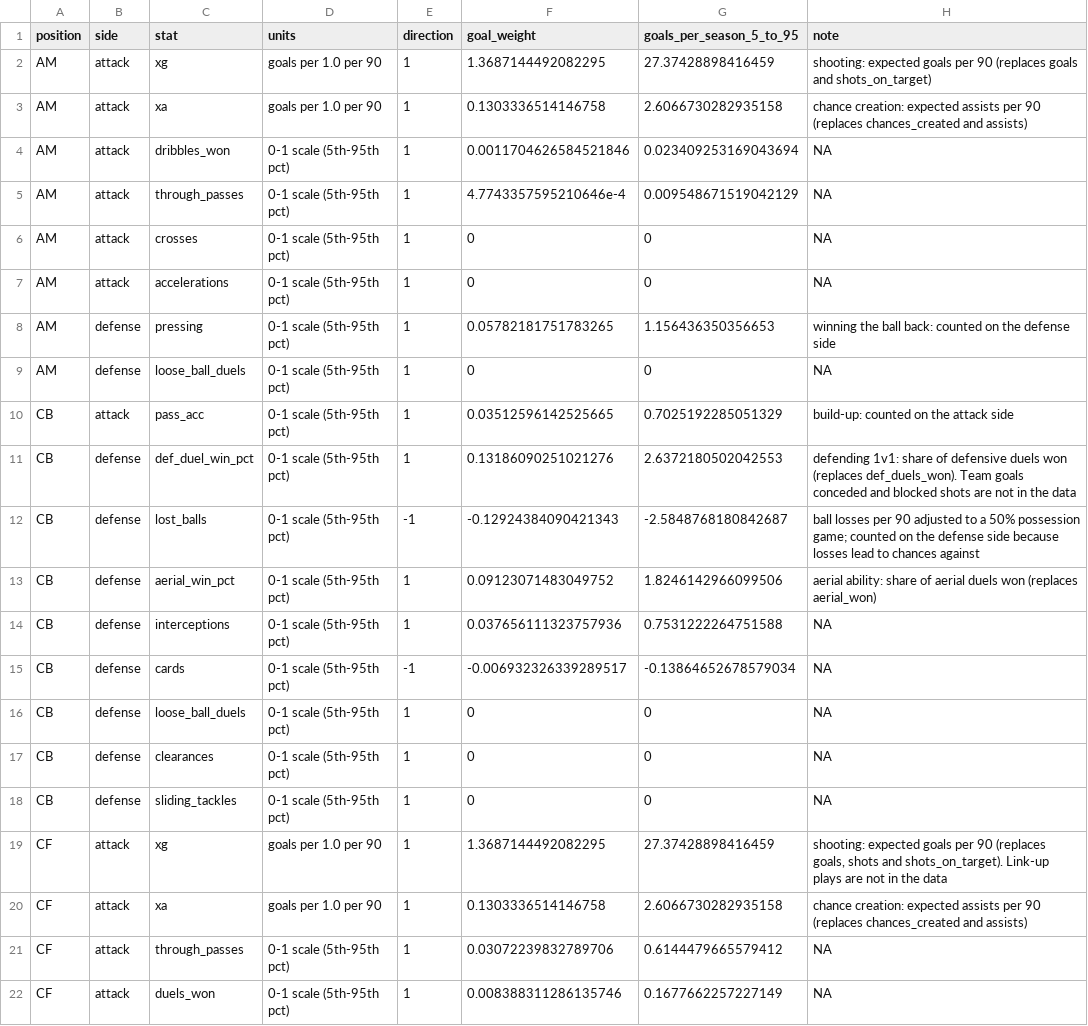
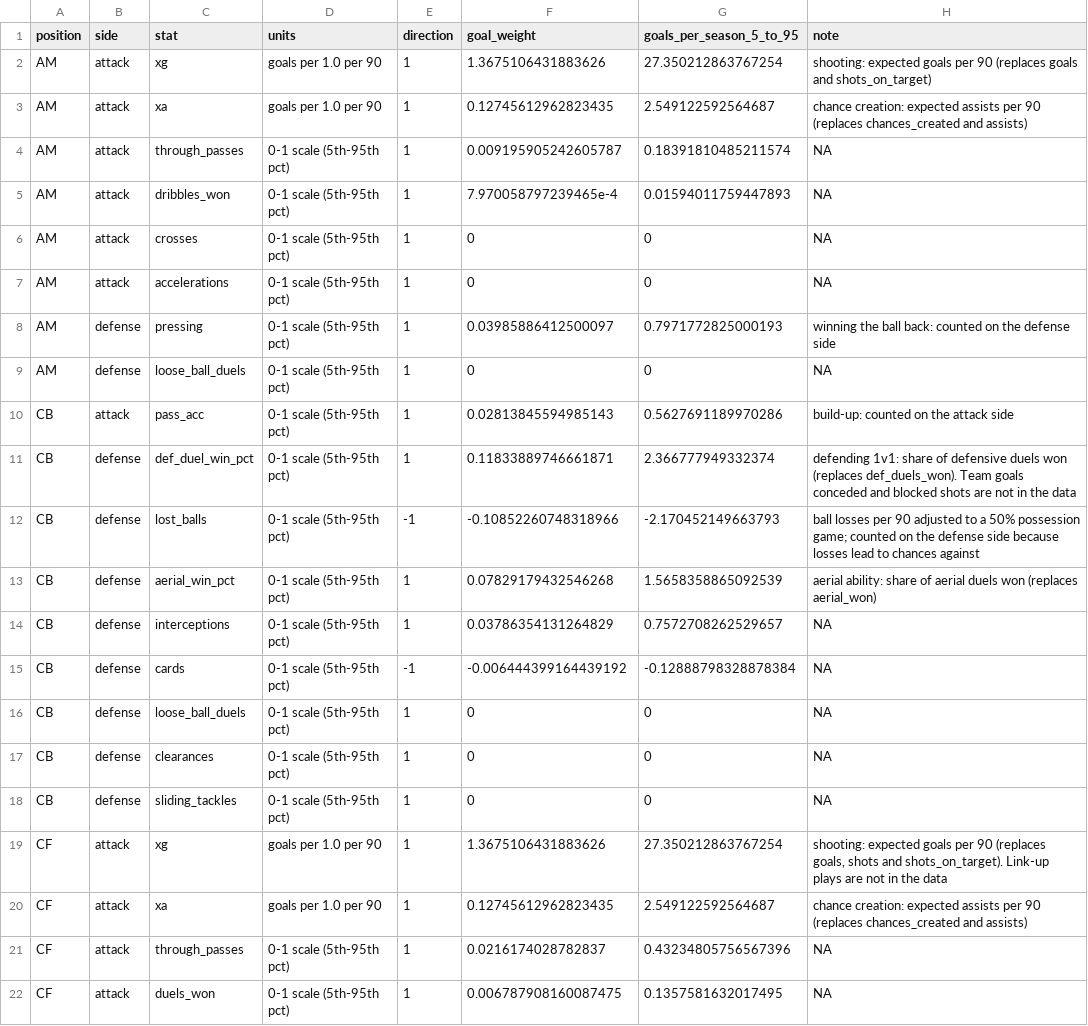
Before and after one commit to thekegzster/VTSoccer, a CSV file: GAR_output/weights_used.csv, drawn as a sheet; only a part is shown; the diff covers the shown part only.

```diff
--- a/GAR_output/weights_used.csv
+++ b/GAR_output/weights_used.csv
@@ -1,16 +1,16 @@
 position,side,stat,units,direction,goal_weight,goals_per_season_5_to_95,note
-AM,attack,xg,goals per 1.0 per 90,1,1.3687144492082295,27.37428898416459,shooting: expected goals per 90 (replaces goals and shots_on_target)
-AM,attack,xa,goals per 1.0 per 90,1,0.1303336514146758,2.6066730282935158,chance creation: expected assists per 90 (replaces chances_created and assists)
-AM,attack,dribbles_won,0-1 scale (5th-95th pct),1,0.0011704626584521846,0.023409253169043694,NA
-AM,attack,through_passes,0-1 scale (5th-95th pct),1,4.7743357595210646e-4,0.009548671519042129,NA
+AM,attack,xg,goals per 1.0 per 90,1,1.3675106431883626,27.350212863767254,shooting: expected goals per 90 (replaces goals and shots_on_target)
+AM,attack,xa,goals per 1.0 per 90,1,0.12745612962823435,2.549122592564687,chance creation: expected assists per 90 (replaces chances_created and assists)
+AM,attack,through_passes,0-1 scale (5th-95th pct),1,0.009195905242605787,0.18391810485211574,NA
+AM,attack,dribbles_won,0-1 scale (5th-95th pct),1,7.970058797239465e-4,0.01594011759447893,NA
 AM,attack,crosses,0-1 scale (5th-95th pct),1,0,0,NA
 AM,attack,accelerations,0-1 scale (5th-95th pct),1,0,0,NA
-AM,defense,pressing,0-1 scale (5th-95th pct),1,0.05782181751783265,1.156436350356653,winning the ball back: counted on the defense side
+AM,defense,pressing,0-1 scale (5th-95th pct),1,0.03985886412500097,0.7971772825000193,winning the ball back: counted on the defense side
 AM,defense,loose_ball_duels,0-1 scale (5th-95th pct),1,0,0,NA
-CB,attack,pass_acc,0-1 scale (5th-95th pct),1,0.03512596142525665,0.7025192285051329,build-up: counted on the attack side
-CB,defense,def_duel_win_pct,0-1 scale (5th-95th pct),1,0.13186090251021276,2.6372180502042553,defending 1v1: share of defensive duels won (replaces def_duels_won). Team goals conceded and blocked shots are not in the data
-CB,defense,lost_balls,0-1 scale (5th-95th pct),-1,-0.12924384090421343,-2.5848768180842687,ball losses per 90 adjusted to a 50% possession game; counted on the defense side because losses lead to chances against
-CB,defense,aerial_win_pct,0-1 scale (5th-95th pct),1,0.09123071483049752,1.8246142966099506,aerial ability: share of aerial duels won (replaces aerial_won)
-CB,defense,interceptions,0-1 scale (5th-95th pct),1,0.037656111323757936,0.7531222264751588,NA
-CB,defense,cards,0-1 scale (5th-95th pct),-1,-0.006932326339289517,-0.13864652678579034,NA
+CB,attack,pass_acc,0-1 scale (5th-95th pct),1,0.02813845594985143,0.5627691189970286,build-up: counted on the attack side
+CB,defense,def_duel_win_pct,0-1 scale (5th-95th pct),1,0.11833889746661871,2.366777949332374,defending 1v1: share of defensive duels won (replaces def_duels_won). Team goals conceded and blocked shots are not in the data
+CB,defense,lost_balls,0-1 scale (5th-95th pct),-1,-0.10852260748318966,-2.170452149663793,ball losses per 90 adjusted to a 50% possession game; counted on the defense side because losses lead to chances against
+CB,defense,aerial_win_pct,0-1 scale (5th-95th pct),1,0.07829179432546268,1.5658358865092539,aerial ability: share of aerial duels won (replaces aerial_won)
+CB,defense,interceptions,0-1 scale (5th-95th pct),1,0.03786354131264829,0.7572708262529657,NA
+CB,defense,cards,0-1 scale (5th-95th pct),-1,-0.006444399164439192,-0.12888798328878384,NA
 CB,defense,loose_ball_duels,0-1 scale (5th-95th pct),1,0,0,NA
@@ -18,5 +18,5 @@ CB,defense,clearances,0-1 scale (5th-95th pct),1,0,0,NA
 CB,defense,sliding_tackles,0-1 scale (5th-95th pct),1,0,0,NA
-CF,attack,xg,goals per 1.0 per 90,1,1.3687144492082295,27.37428898416459,"shooting: expected goals per 90 (replaces goals, shots and shots_on_target). Link-up plays are not in the data"
-CF,attack,xa,goals per 1.0 per 90,1,0.1303336514146758,2.6066730282935158,chance creation: expected assists per 90 (replaces chances_created and assists)
-CF,attack,through_passes,0-1 scale (5th-95th pct),1,0.03072239832789706,0.6144479665579412,NA
-CF,attack,duels_won,0-1 scale (5th-95th pct),1,0.008388311286135746,0.1677662257227149,NA
+CF,attack,xg,goals per 1.0 per 90,1,1.3675106431883626,27.350212863767254,"shooting: expected goals per 90 (replaces goals, shots and shots_on_target). Link-up plays are not in the data"
+CF,attack,xa,goals per 1.0 per 90,1,0.12745612962823435,2.549122592564687,chance creation: expected assists per 90 (replaces chances_created and assists)
+CF,attack,through_passes,0-1 scale (5th-95th pct),1,0.0216174028782837,0.43234805756567396,NA
+CF,attack,duels_won,0-1 scale (5th-95th pct),1,0.006787908160087475,0.1357581632017495,NA
```
Also changed, not shown: 1 added row, 1 removed row and 66 edited cells elsewhere in this file, GAR_output/scorecard.csv, GAR_output/scorecard_history.csv, 27 other files.
